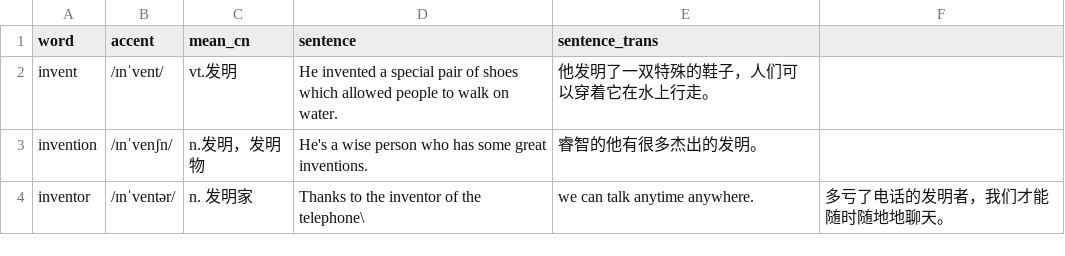
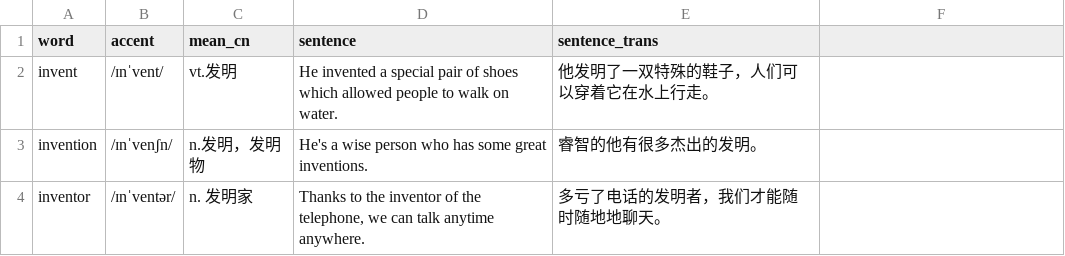
Before and after one commit to beni-code/words-generator, a CSV file: words.csv, drawn as a sheet; the diff names each change by its address in the sheet, - before the commit and + after, or states it on an @@ line.

```diff
--- a/words.csv
+++ b/words.csv
-D4 (sentence): …of the telephone\
+D4 (sentence): …of the telephone, we can talk anytime anywhere.
-E4 (sentence_trans): we can talk anytime anywhere.
+E4 (sentence_trans): 多亏了电话的发明者，我们才能随时随地地聊天。
-F4: 多亏了电话的发明者，我们才能随时随地地聊天。
+F4: (empty)
```
Also changed, not shown: 5 other files.
